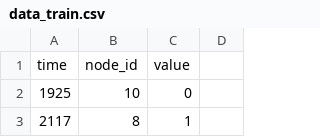
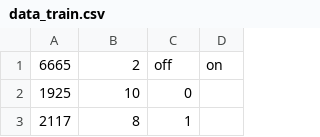
Before and after one commit to ozuit/iot-smarthome, a CSV file: public/exports/data_train.csv, drawn as a sheet; only a part is shown; removed rows and columns are numbered as before the commit, all else as after; the diff names each change by its address in the sheet, - before the commit and + after, or states it on an @@ line.

Commit message:
update train data

```diff
--- a/public/exports/data_train.csv
+++ b/public/exports/data_train.csv
-row 1: time | node_id | value
+row 1: 6665 | 2 | off | on
```
